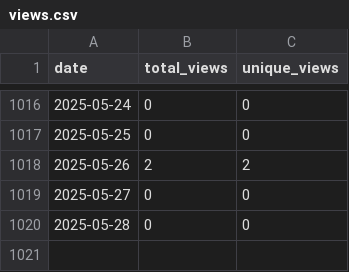
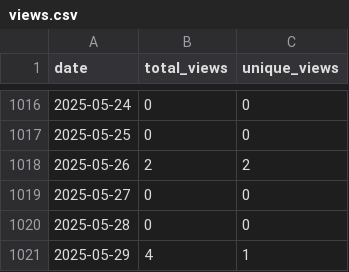
Before and after one commit to wumphlett/COMP-4300, a CSV file: .traffic/views.csv, drawn as a sheet; only a part is shown, gaps mark what is left out; the diff names each change by its address in the sheet, - before the commit and + after, or states it on an @@ line.

```diff
--- a/.traffic/views.csv
+++ b/.traffic/views.csv
+row 1021: 2025-05-29 | 4 | 1
```
Also changed, not shown: .traffic/clones.csv, 3 other files.
